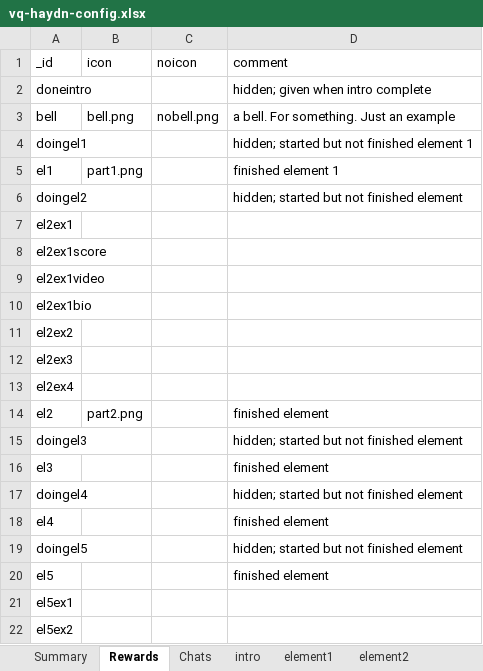
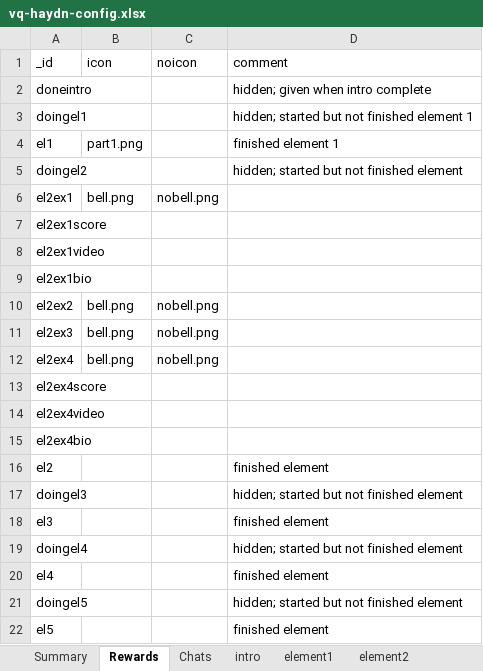
Before and after one commit to MixedRealityLab/music-class-chat, an Excel workbook: data/vq-haydn-config.xlsx, sheet Rewards, drawn as a sheet; only a part is shown; the shorter side is filled out with more unchanged rows; values as stored, in another font and other column widths than the file's, no borders; table styles not drawn; removed rows and columns are numbered as before the commit, all else as after; the diff names each change by its address in the sheet, - before the commit and + after, or states it on an @@ line.

```diff
--- a/data/vq-haydn-config.xlsx (sheet Rewards)
+++ b/data/vq-haydn-config.xlsx (sheet Rewards)
-row 3: bell | bell.png | nobell.png | a bell. For something. Just an example
-B6 (icon): (empty)
+B6 (icon): bell.png
-C6 (noicon): (empty)
+C6 (noicon): nobell.png
-B10:B12 (icon): (empty)
+B10:B12 (icon): bell.png
-C10:C12 (noicon): (empty)
+C10:C12 (noicon): nobell.png
+row 13: el2ex4score
+row 14: el2ex4video
+row 15: el2ex4bio
-B16 (icon): part2.png
+B16 (icon): (empty)
```
Also changed, not shown: sheet element2, 2 other files.
